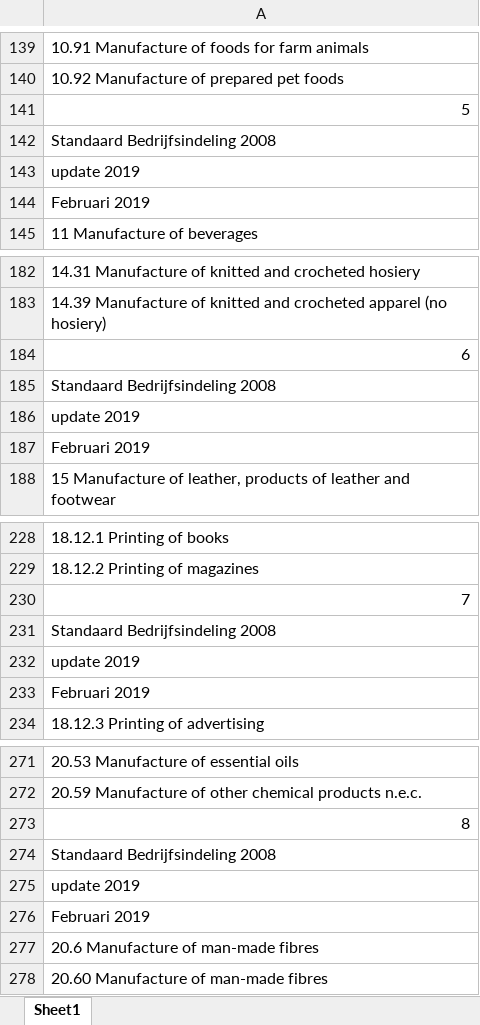
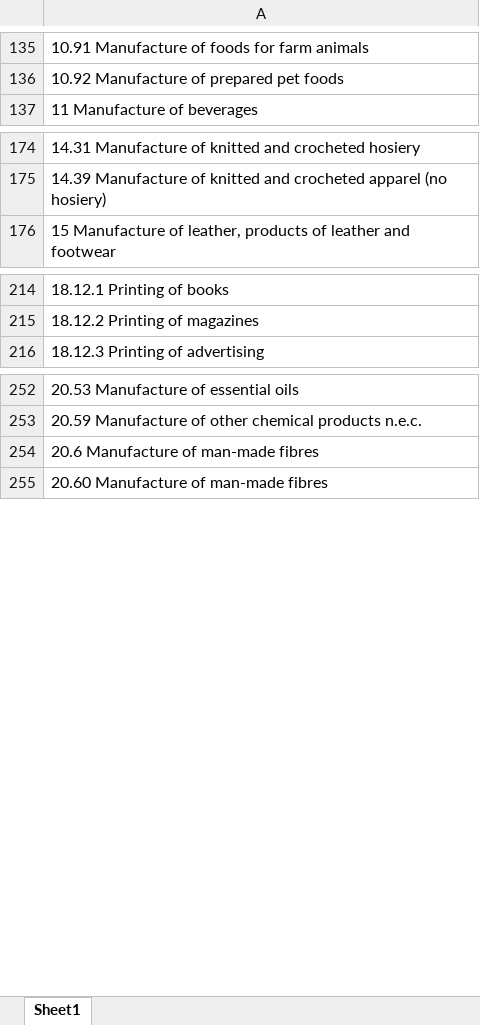
Before and after one commit to Nicole-de-groot/mscDataScience_dataSystemsProject, an Excel workbook: sbi.xlsx, sheet Sheet1, drawn as a sheet; only a part is shown, gaps mark what is left out; values as stored, in another font and other column widths than the file's, no borders; the diff covers the shown part only; the diff names each change by its address in the sheet, - before the commit and + after, or states it on an @@ line.

```diff
--- a/sbi.xlsx (sheet Sheet1)
+++ b/sbi.xlsx (sheet Sheet1)
-row 141: 5
-row 142: Standaard Bedrijfsindeling 2008
-row 143: update 2019
-row 144: Februari 2019
-row 184: 6
-row 185: Standaard Bedrijfsindeling 2008
-row 186: update 2019
-row 187: Februari 2019
-row 230: 7
-row 231: Standaard Bedrijfsindeling 2008
-row 232: update 2019
-row 233: Februari 2019
-row 273: 8
-row 274: Standaard Bedrijfsindeling 2008
-row 275: update 2019
-row 276: Februari 2019
```
Also changed, not shown: 128 removed rows and 8 edited cells elsewhere in this sheet, 15 other files.
